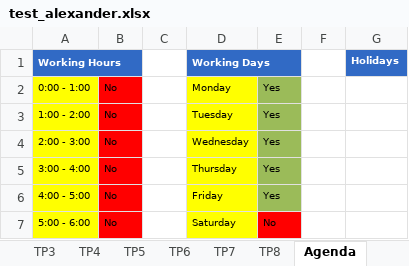
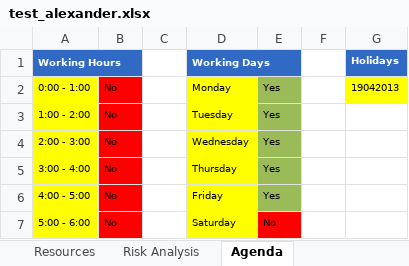
Before and after one commit to ghbonne/PMConverter, an Excel workbook: PMConverter/src/test_alexander.xlsx, sheet Agenda, drawn as a sheet; only a part is shown; values as stored, in another font and other column widths than the file's, no borders; the diff names each change by its address in the sheet, - before the commit and + after, or states it on an @@ line.

```diff
--- a/PMConverter/src/test_alexander.xlsx (sheet Agenda)
+++ b/PMConverter/src/test_alexander.xlsx (sheet Agenda)
-sheet tab: TP3
-sheet tab: TP4
-sheet tab: TP5
-sheet tab: TP6
-sheet tab: TP7
-sheet tab: TP8
-G2 (Holidays): (empty)
+G2 (Holidays): 19042013
-G2 fill: none
+G2 fill: #FFFF00
```
Also changed, not shown: sheet Baseline Schedule, sheet Risk Analysis, sheet Tracking Overview, sheet Resources, other sheet tabs, 6 other files.
